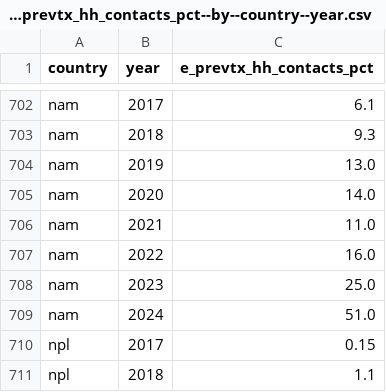
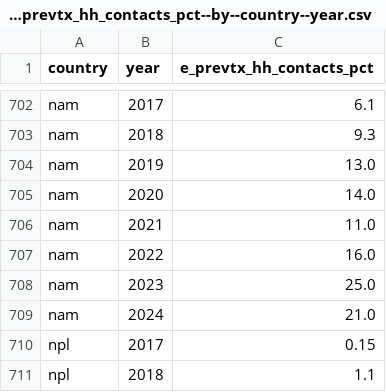
Before and after one commit to open-numbers/ddf--who--tb_burden_estimates, a CSV file: ddf--datapoints--e_prevtx_hh_contacts_pct--by--country--year.csv, drawn as a sheet; only a part is shown, gaps mark what is left out.

```diff
--- a/ddf--datapoints--e_prevtx_hh_contacts_pct--by--country--year.csv
+++ b/ddf--datapoints--e_prevtx_hh_contacts_pct--by--country--year.csv
@@ -708,3 +708,3 @@ nam,2022,16.0
 nam,2023,25.0
-nam,2024,51.0
+nam,2024,21.0
 npl,2017,0.15
```
Also changed, not shown: ddf--datapoints--conf_rr_nfqr--by--country--year.csv, ddf--datapoints--e_prevtx_hh_contacts_pct_hi--by--country--year.csv, 8 other files.
